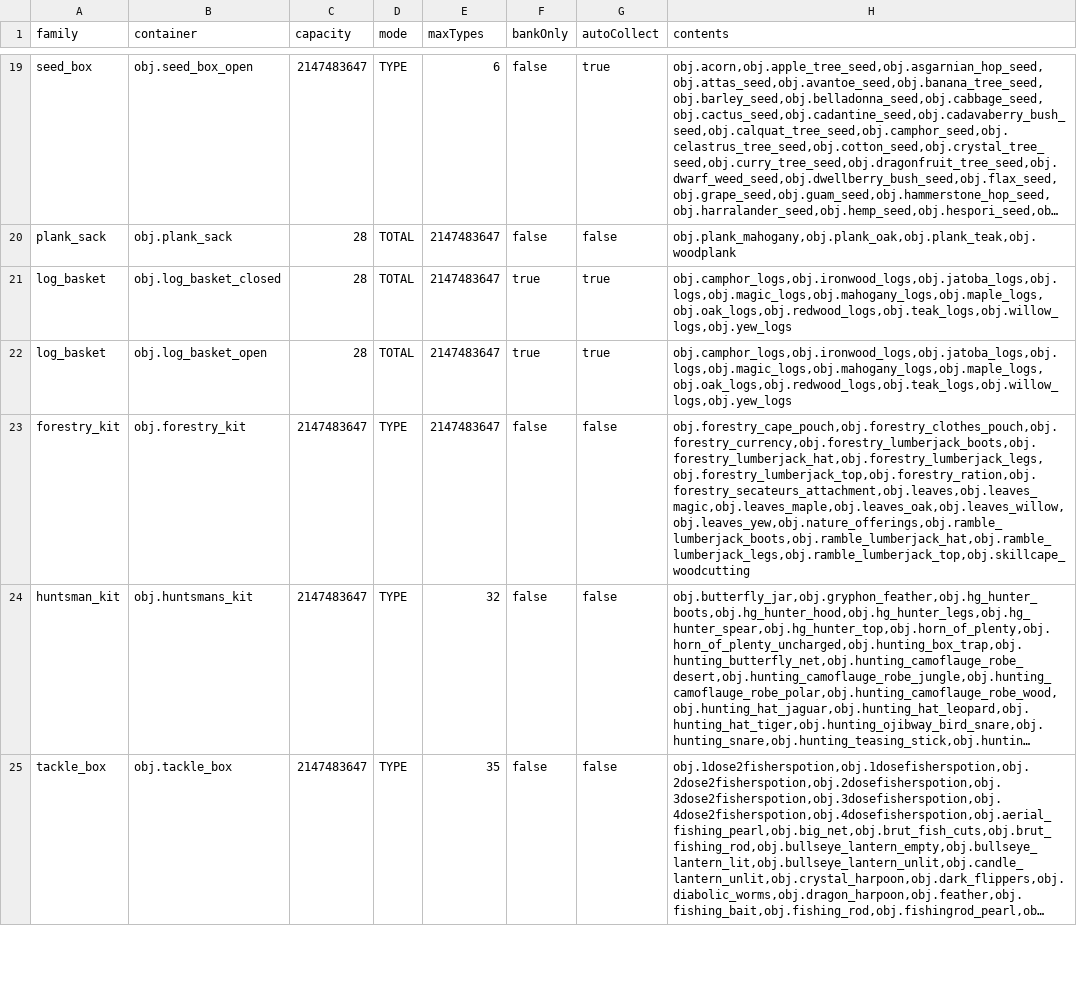
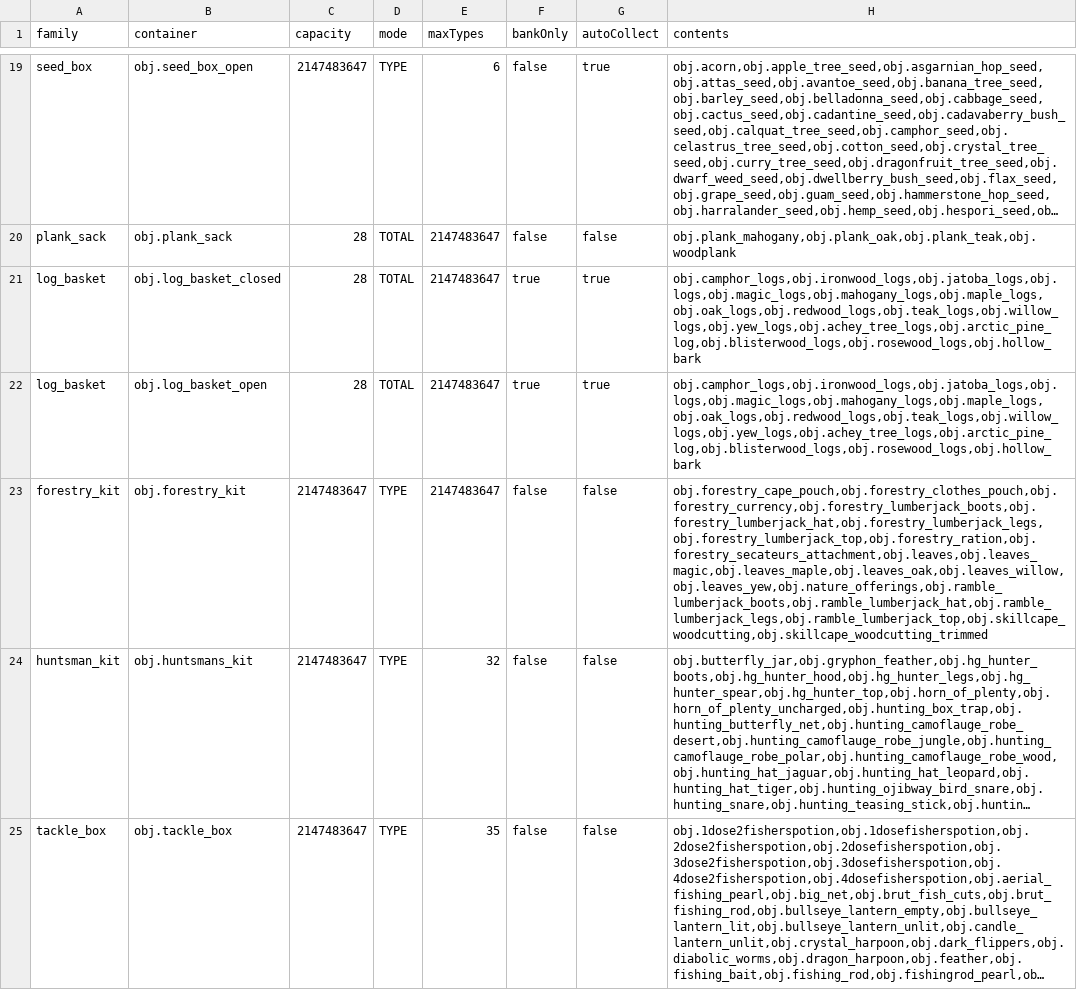
Before and after one commit to OpenRune/OpenRune-Server, a TSV file: content/other/containers/src/main/resources/containers.tsv, drawn as a sheet; only a part is shown, gaps mark what is left out; long unchanged cells end in …; the diff names each change by its address in the sheet, - before the commit and + after, or states it on an @@ line.

Commit message:
Implement forestry containers with native kit and worn submenus

```diff
--- a/content/other/containers/src/main/resources/containers.tsv
+++ b/content/other/containers/src/main/resources/containers.tsv
-H21:H22 (contents): obj.camphor_logs,obj.ironwood_logs,obj.jatoba_logs,obj.logs,obj.magic_logs,obj.mahogany_logs,obj.maple_logs,obj.oak_logs,obj.redwood_logs,obj.teak_logs,obj.willow_logs,obj.yew_logs
+H21:H22 (contents): obj.camphor_logs,obj.ironwood_logs,obj.jatoba_logs,obj.logs,obj.magic_logs,obj.mahogany_logs,obj.maple_logs,obj.oak_logs,obj.redwood_logs,obj.teak_logs,obj.willow_logs,obj.yew_logs,obj.achey_tree_logs,obj.arctic_pine_log,obj.blisterwood_logs,obj.rosewood_logs,obj.hollow_bark
-H23 (contents): obj.forestry_cape_pouch,obj.forestry_clothes_pouch,obj.forestry_currency,obj.forestry_lumberjack_boots,obj.forestry_lumberjack_hat,obj.forestry_lumberjack_legs,obj.forestry_lumberjack_top,obj.forestry_ration,obj.forestry_secateurs_attachment,obj.leaves,obj.leaves_magic,obj.leaves_maple,obj.leaves_oak,obj.leaves_willow,obj.leaves_yew,obj.nature_offerings,obj.ramble_lumberjack_boots,obj.ramble_lumberjack_hat,obj.ramble_lumberjack_legs,obj.ramble_lumberjack_top,obj.skillcape_woodcutting
+H23 (contents): obj.forestry_cape_pouch,obj.forestry_clothes_pouch,obj.forestry_currency,obj.forestry_lumberjack_boots,obj.forestry_lumberjack_hat,obj.forestry_lumberjack_legs,obj.forestry_lumberjack_top,obj.forestry_ration,obj.forestry_secateurs_attachment,obj.leaves,obj.leaves_magic,obj.leaves_maple,obj.leaves_oak,obj.leaves_willow,obj.leaves_yew,obj.nature_offerings,obj.ramble_lumberjack_boots,obj.ramble_lumberjack_hat,obj.ramble_lumberjack_legs,obj.ramble_lumberjack_top,obj.skillcape_woodcutting,obj.skillcape_woodcutting_trimmed
```
Also changed, not shown: 17 other files.
